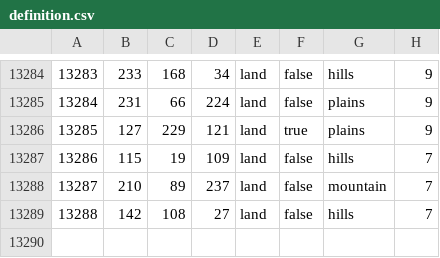
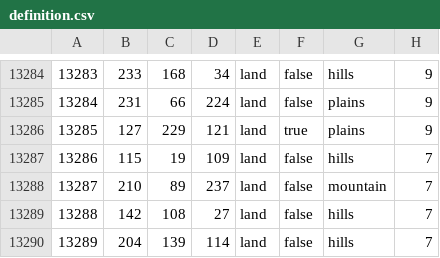
Before and after one commit to Red-Liberty-Mod/red-liberty-mod, a CSV file: map/definition.csv, drawn as a sheet; only a part is shown, gaps mark what is left out; the diff names each change by its address in the sheet, - before the commit and + after, or states it on an @@ line.

```diff
--- a/map/definition.csv
+++ b/map/definition.csv
+row 13290: 13289 | 204 | 139 | 114 | land | false | hills | 7
```
Also changed, not shown: 13 other files.
